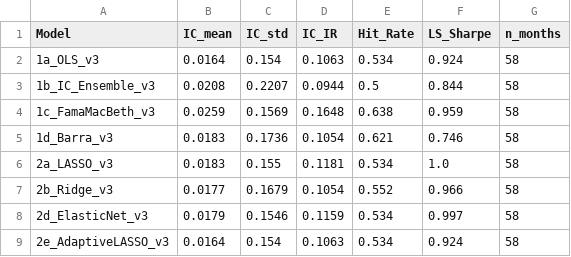
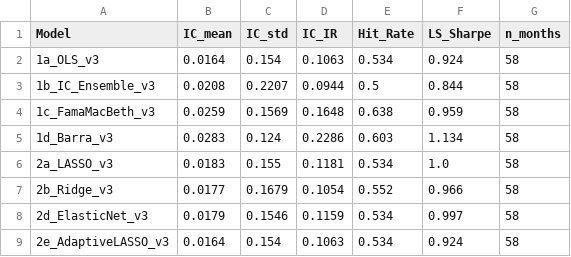
Before and after one commit to Eva-Qi/MA751-2026-IC-KERNEL-NN-MTL, a CSV file: output/rung12_v3_summary.csv, drawn as a sheet.

```diff
--- a/output/rung12_v3_summary.csv
+++ b/output/rung12_v3_summary.csv
@@ -4,3 +4,3 @@ Model,IC_mean,IC_std,IC_IR,Hit_Rate,LS_Sharpe,n_months
 1c_FamaMacBeth_v3,0.0259,0.1569,0.1648,0.638,0.959,58
-1d_Barra_v3,0.0183,0.1736,0.1054,0.621,0.746,58
+1d_Barra_v3,0.0283,0.124,0.2286,0.603,1.134,58
 2a_LASSO_v3,0.0183,0.155,0.1181,0.534,1.0,58
```
Also changed, not shown: output/rung12_v2_summary.csv, 20 other files.
